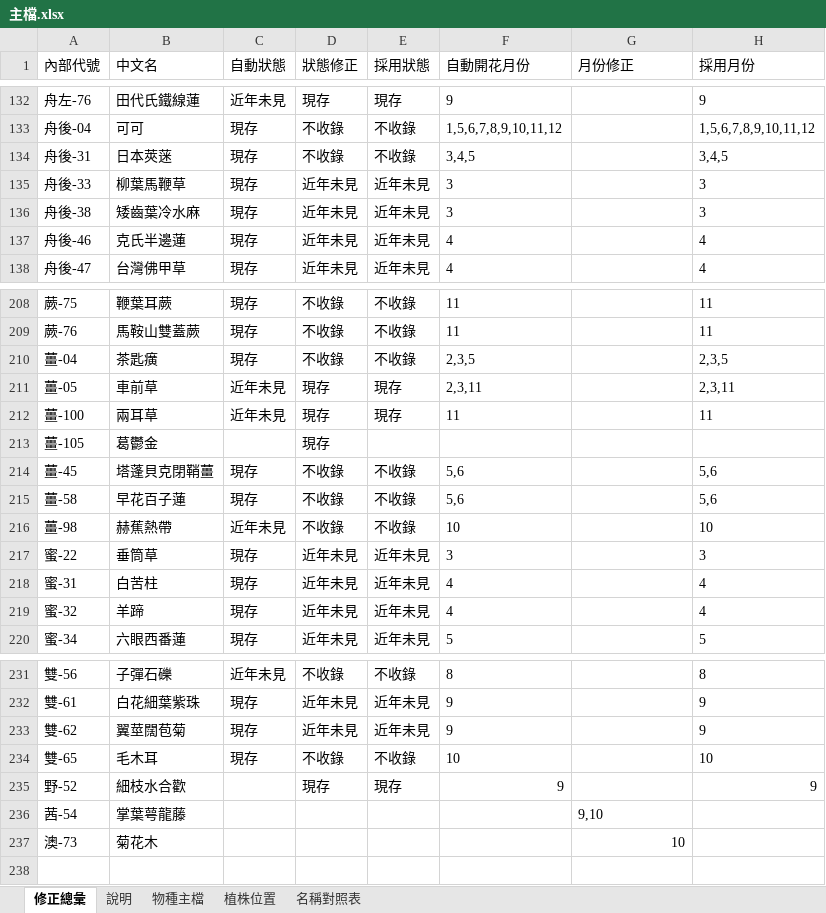
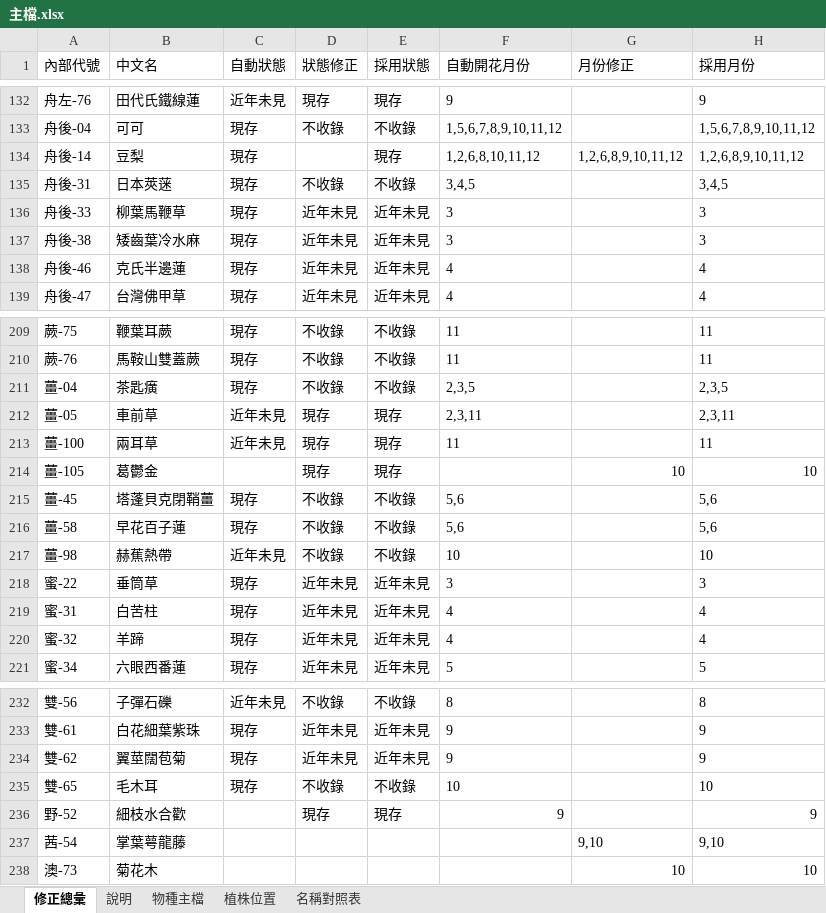
Before and after one commit to yoserchen/smallflower-web, an Excel workbook: tools/data/主檔.xlsx, sheet 修正總彙, drawn as a sheet; only a part is shown, gaps mark what is left out; values as stored, in another font and other column widths than the file's, no borders; charts and pictures not drawn; addresses are those after the commit; the diff names each change by its address in the sheet, - before the commit and + after, or states it on an @@ line.

```diff
--- a/tools/data/主檔.xlsx (sheet 修正總彙)
+++ b/tools/data/主檔.xlsx (sheet 修正總彙)
+row 134: 舟後-14 | 豆梨 | 現存 |  | 現存 | 1,2,6,8,10,11,12 | 1,2,6,8,9,10,11,12 | 1,2,6,8,9,10,11,12
-E214 (採用狀態): (empty)
+E214 (採用狀態): 現存
-G214 (月份修正): (empty)
+G214 (月份修正): 10
-H214 (採用月份): (empty)
+H214 (採用月份): 10
-H237 (採用月份): (empty)
+H237 (採用月份): 9,10
-H238 (採用月份): (empty)
+H238 (採用月份): 10
```
Also changed, not shown: sheet 物種主檔, sheet 植株位置, formulas that keep their value, 38 other files.
